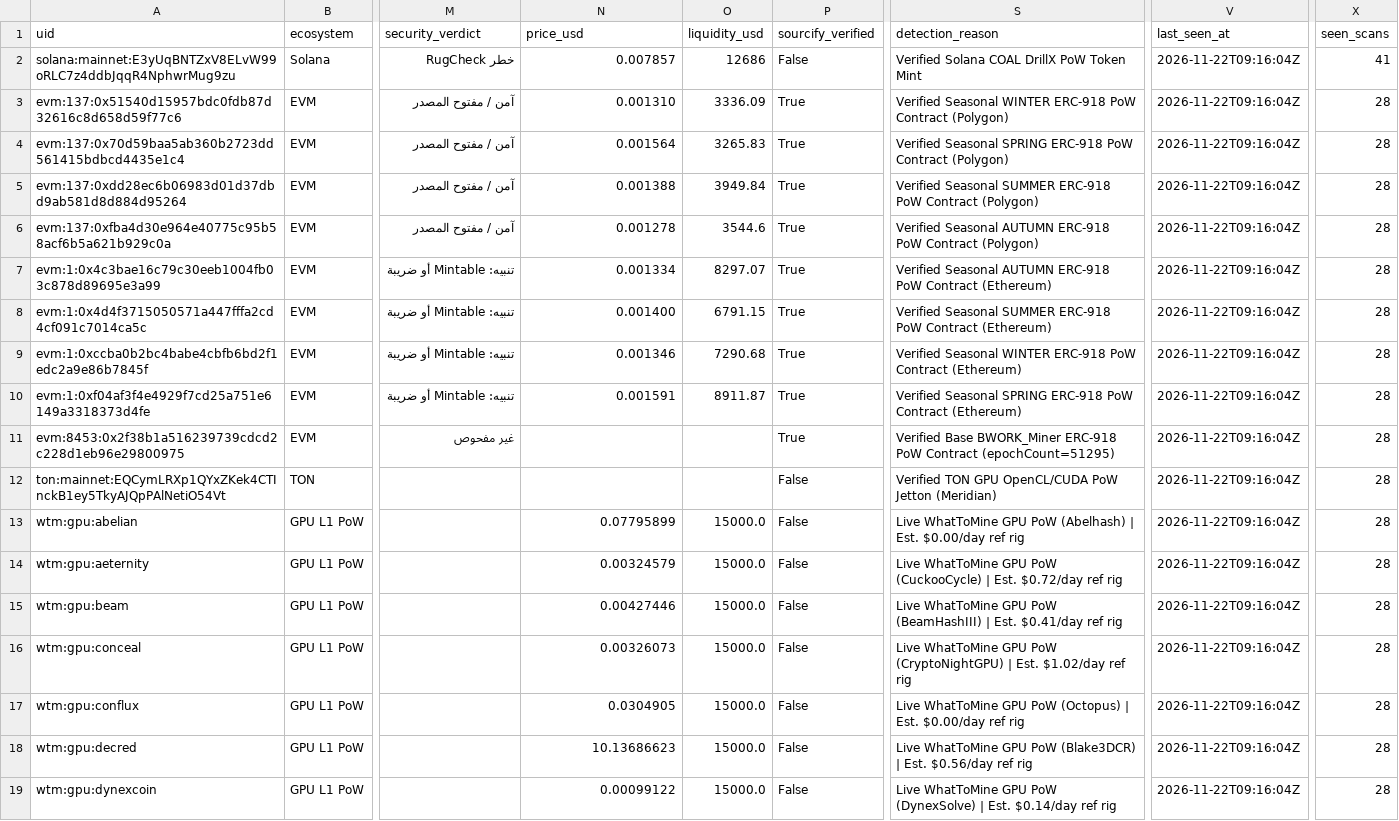
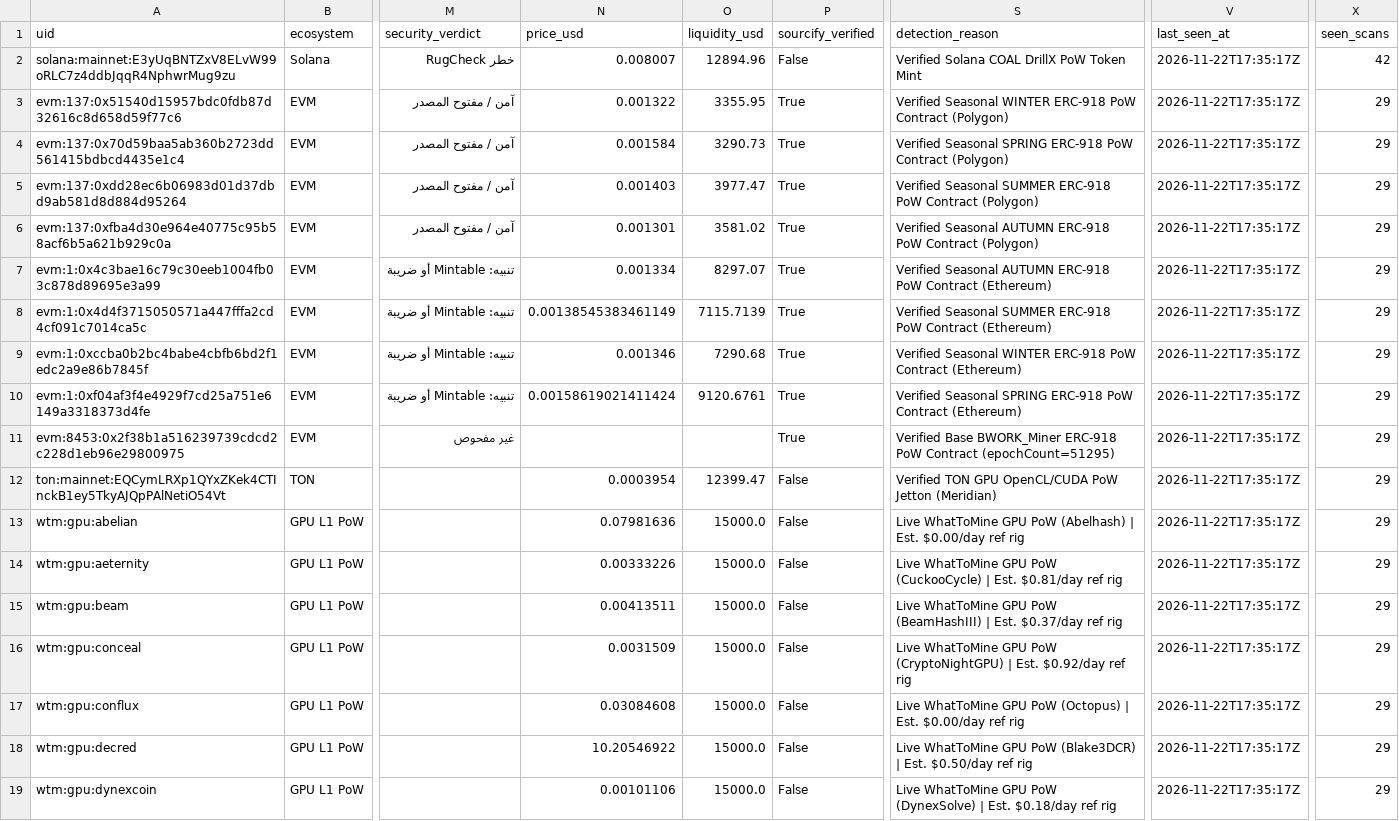
Before and after one commit to elyousfired/omnirpc-mining-arbitrage, a CSV file: mining_registry.csv, drawn as a sheet; only a part is shown, gaps mark what is left out; the diff covers the shown part only; the diff names each change by its address in the sheet, - before the commit and + after, or states it on an @@ line.

```diff
--- a/mining_registry.csv
+++ b/mining_registry.csv
-N2 (price_usd): 0.007857
+N2 (price_usd): 0.008007
-O2 (liquidity_usd): 12686
+O2 (liquidity_usd): 12894.96
-V2:V19 (last_seen_at): 2026-11-22T09:16:04Z
+V2:V19 (last_seen_at): 2026-11-22T17:35:17Z
-X2 (seen_scans): 41
+X2 (seen_scans): 42
-N3 (price_usd): 0.001310
+N3 (price_usd): 0.001322
-O3 (liquidity_usd): 3336.09
+O3 (liquidity_usd): 3355.95
-X3:X19 (seen_scans): 28
+X3:X19 (seen_scans): 29
-N4 (price_usd): 0.001564
+N4 (price_usd): 0.001584
-O4 (liquidity_usd): 3265.83
+O4 (liquidity_usd): 3290.73
-N5 (price_usd): 0.001388
+N5 (price_usd): 0.001403
-O5 (liquidity_usd): 3949.84
+O5 (liquidity_usd): 3977.47
-N6 (price_usd): 0.001278
+N6 (price_usd): 0.001301
-O6 (liquidity_usd): 3544.6
+O6 (liquidity_usd): 3581.02
-N8 (price_usd): 0.001400
+N8 (price_usd): 0.00138545383461149
-O8 (liquidity_usd): 6791.15
+O8 (liquidity_usd): 7115.7139
-N10 (price_usd): 0.001591
+N10 (price_usd): 0.00158619021411424
-O10 (liquidity_usd): 8911.87
+O10 (liquidity_usd): 9120.6761
-N12 (price_usd): (empty)
+N12 (price_usd): 0.0003954
-O12 (liquidity_usd): (empty)
+O12 (liquidity_usd): 12399.47
-N13 (price_usd): 0.07795899
+N13 (price_usd): 0.07981636
-N14 (price_usd): 0.00324579
+N14 (price_usd): 0.00333226
-S14 (detection_reason): …| Est. $0.72/day ref rig
+S14 (detection_reason): …| Est. $0.81/day ref rig
-N15 (price_usd): 0.00427446
+N15 (price_usd): 0.00413511
-S15 (detection_reason): …| Est. $0.41/day ref rig
+S15 (detection_reason): …| Est. $0.37/day ref rig
-N16 (price_usd): 0.00326073
+N16 (price_usd): 0.0031509
-S16 (detection_reason): …| Est. $1.02/day ref rig
+S16 (detection_reason): …| Est. $0.92/day ref rig
-N17 (price_usd): 0.0304905
+N17 (price_usd): 0.03084608
-N18 (price_usd): 10.13686623
+N18 (price_usd): 10.20546922
-S18 (detection_reason): …| Est. $0.56/day ref rig
+S18 (detection_reason): …| Est. $0.50/day ref rig
-N19 (price_usd): 0.00099122
+N19 (price_usd): 0.00101106
-S19 (detection_reason): …| Est. $0.14/day ref rig
+S19 (detection_reason): …| Est. $0.18/day ref rig
```
Also changed, not shown: 127 edited cells elsewhere in this file, onchain_mining_candidates.csv, 3 other files.
